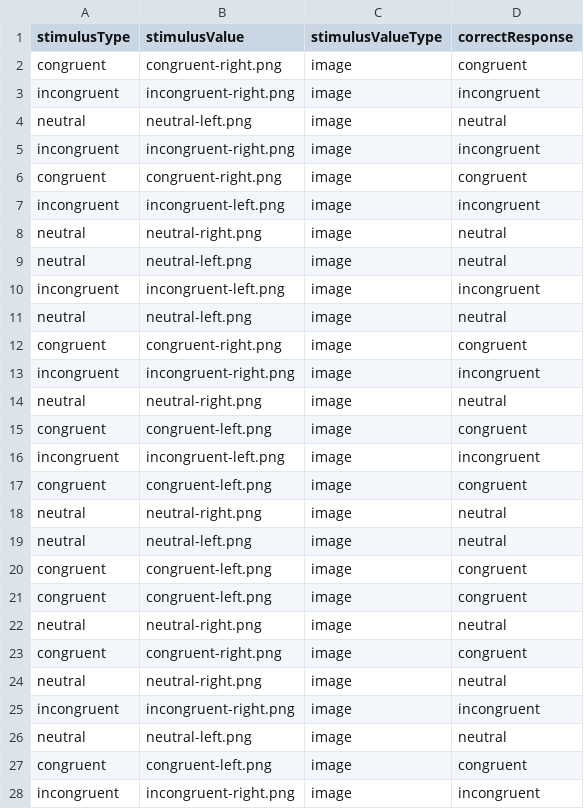
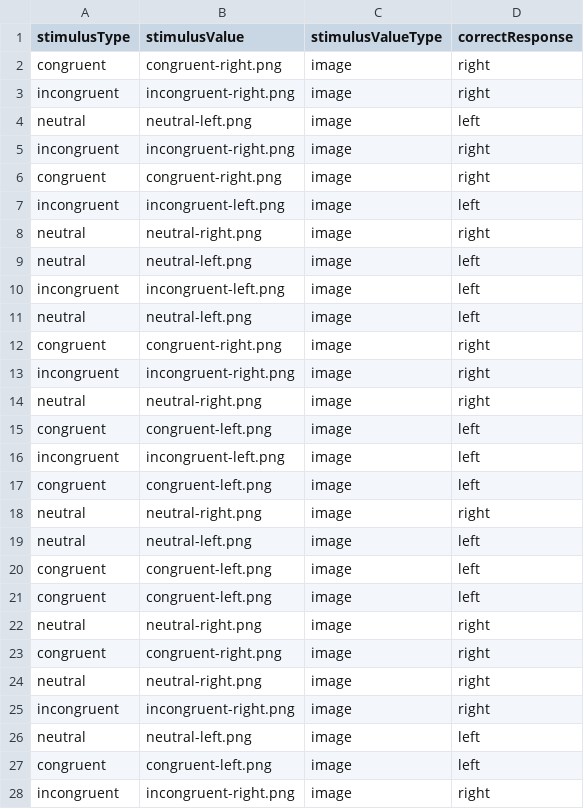
Before and after one commit to tatool/tatool-web, a CSV file: app/projects/public/myExperiment/stimuli/flanker-arrows.csv, drawn as a sheet; only a part is shown; the diff covers the shown part only.

```diff
--- a/app/projects/public/myExperiment/stimuli/flanker-arrows.csv
+++ b/app/projects/public/myExperiment/stimuli/flanker-arrows.csv
@@ -1,28 +1,28 @@
 stimulusType;stimulusValue;stimulusValueType;correctResponse
-congruent;congruent-right.png;image;congruent
-incongruent;incongruent-right.png;image;incongruent
-neutral;neutral-left.png;image;neutral
-incongruent;incongruent-right.png;image;incongruent
-congruent;congruent-right.png;image;congruent
-incongruent;incongruent-left.png;image;incongruent
-neutral;neutral-right.png;image;neutral
-neutral;neutral-left.png;image;neutral
-incongruent;incongruent-left.png;image;incongruent
-neutral;neutral-left.png;image;neutral
-congruent;congruent-right.png;image;congruent
-incongruent;incongruent-right.png;image;incongruent
-neutral;neutral-right.png;image;neutral
-congruent;congruent-left.png;image;congruent
-incongruent;incongruent-left.png;image;incongruent
-congruent;congruent-left.png;image;congruent
-neutral;neutral-right.png;image;neutral
-neutral;neutral-left.png;image;neutral
-congruent;congruent-left.png;image;congruent
-congruent;congruent-left.png;image;congruent
-neutral;neutral-right.png;image;neutral
-congruent;congruent-right.png;image;congruent
-neutral;neutral-right.png;image;neutral
-incongruent;incongruent-right.png;image;incongruent
-neutral;neutral-left.png;image;neutral
-congruent;congruent-left.png;image;congruent
-incongruent;incongruent-right.png;image;incongruent
+congruent;congruent-right.png;image;right
+incongruent;incongruent-right.png;image;right
+neutral;neutral-left.png;image;left
+incongruent;incongruent-right.png;image;right
+congruent;congruent-right.png;image;right
+incongruent;incongruent-left.png;image;left
+neutral;neutral-right.png;image;right
+neutral;neutral-left.png;image;left
+incongruent;incongruent-left.png;image;left
+neutral;neutral-left.png;image;left
+congruent;congruent-right.png;image;right
+incongruent;incongruent-right.png;image;right
+neutral;neutral-right.png;image;right
+congruent;congruent-left.png;image;left
+incongruent;incongruent-left.png;image;left
+congruent;congruent-left.png;image;left
+neutral;neutral-right.png;image;right
+neutral;neutral-left.png;image;left
+congruent;congruent-left.png;image;left
+congruent;congruent-left.png;image;left
+neutral;neutral-right.png;image;right
+congruent;congruent-right.png;image;right
+neutral;neutral-right.png;image;right
+incongruent;incongruent-right.png;image;right
+neutral;neutral-left.png;image;left
+congruent;congruent-left.png;image;left
+incongruent;incongruent-right.png;image;right
```
Also changed, not shown: 3 edited cells elsewhere in this file, 20 other files.
